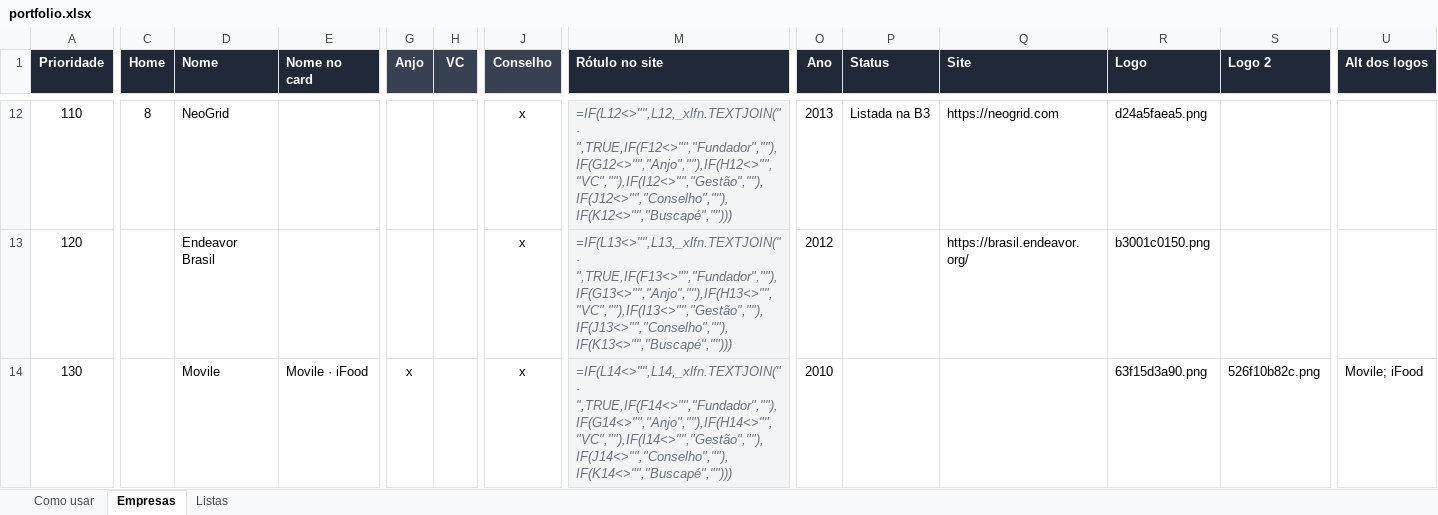
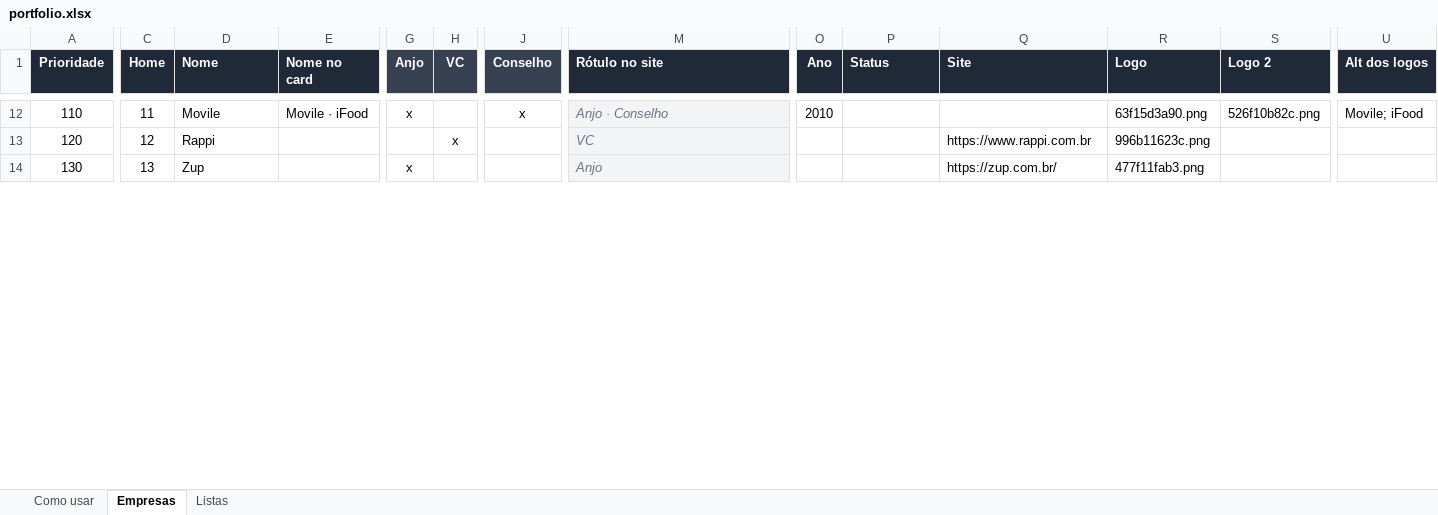
Before and after one commit to romerorodrigues77/romerorodrigues.com, an Excel workbook: data/portfolio.xlsx, sheet Empresas, drawn as a sheet; only a part is shown, gaps mark what is left out; values as stored, in another font and other column widths than the file's, no borders; formulas without a stored value are shown as written; the diff covers the shown part only; the diff names each change by its address in the sheet, - before the commit and + after, or states it on an @@ line.

```diff
--- a/data/portfolio.xlsx (sheet Empresas)
+++ b/data/portfolio.xlsx (sheet Empresas)
-C12 (Home): 8
+C12 (Home): 11
-D12 (Nome): NeoGrid
+D12 (Nome): Movile
-E12 (Nome no card): (empty)
+E12 (Nome no card): Movile · iFood
-G12 (Anjo): (empty)
+G12 (Anjo): x
-M12 (Rótulo no site): =IF(L12<>"",L12,_xlfn.TEXTJOIN(" · ",TRUE,IF(F12<>"","Fundador",""),IF(G12<>"","Anjo",""),IF(H12<>"","VC",""),IF(I12<>"","Gestão",""),IF(J12<>"","Conselho",""),IF(K12<>"","Buscapé","")))
+M12 (Rótulo no site): Anjo · Conselho
-O12 (Ano): 2013
+O12 (Ano): 2010
-P12 (Status): Listada na B3
+P12 (Status): (empty)
-Q12 (Site): https://neogrid.com
+Q12 (Site): (empty)
-R12 (Logo): d24a5faea5.png
+R12 (Logo): 63f15d3a90.png
-S12 (Logo 2): (empty)
+S12 (Logo 2): 526f10b82c.png
-U12 (Alt dos logos): (empty)
+U12 (Alt dos logos): Movile; iFood
-C13 (Home): (empty)
+C13 (Home): 12
-D13 (Nome): Endeavor Brasil
+D13 (Nome): Rappi
-H13 (VC): (empty)
+H13 (VC): x
-J13:J14 (Conselho): x
+J13:J14 (Conselho): (empty)
-M13 (Rótulo no site): =IF(L13<>"",L13,_xlfn.TEXTJOIN(" · ",TRUE,IF(F13<>"","Fundador",""),IF(G13<>"","Anjo",""),IF(H13<>"","VC",""),IF(I13<>"","Gestão",""),IF(J13<>"","Conselho",""),IF(K13<>"","Buscapé","")))
+M13 (Rótulo no site): VC
-O13 (Ano): 2012
+O13 (Ano): (empty)
-Q13 (Site): https://brasil.endeavor.org/
+Q13 (Site): https://www.rappi.com.br
-R13 (Logo): b3001c0150.png
+R13 (Logo): 996b11623c.png
-C14 (Home): (empty)
+C14 (Home): 13
-D14 (Nome): Movile
+D14 (Nome): Zup
-E14 (Nome no card): Movile · iFood
+E14 (Nome no card): (empty)
-M14 (Rótulo no site): =IF(L14<>"",L14,_xlfn.TEXTJOIN(" · ",TRUE,IF(F14<>"","Fundador",""),IF(G14<>"","Anjo",""),IF(H14<>"","VC",""),IF(I14<>"","Gestão",""),IF(J14<>"","Conselho",""),IF(K14<>"","Buscapé","")))
+M14 (Rótulo no site): Anjo
-O14 (Ano): 2010
+O14 (Ano): (empty)
-Q14 (Site): (empty)
+Q14 (Site): https://zup.com.br/
-R14 (Logo): 63f15d3a90.png
+R14 (Logo): 477f11fab3.png
-S14 (Logo 2): 526f10b82c.png
+S14 (Logo 2): (empty)
-U14 (Alt dos logos): Movile; iFood
+U14 (Alt dos logos): (empty)
```
Also changed, not shown: 24 added rows, 24 removed rows, 574 edited cells and cell formats elsewhere in this sheet, 3 other files.
